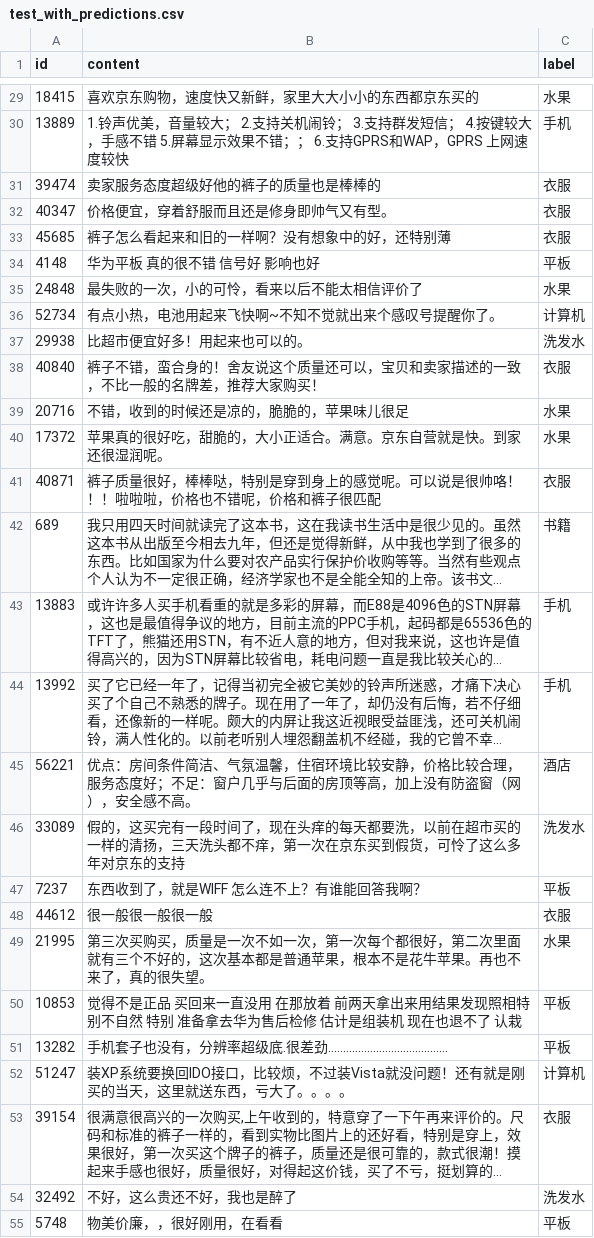
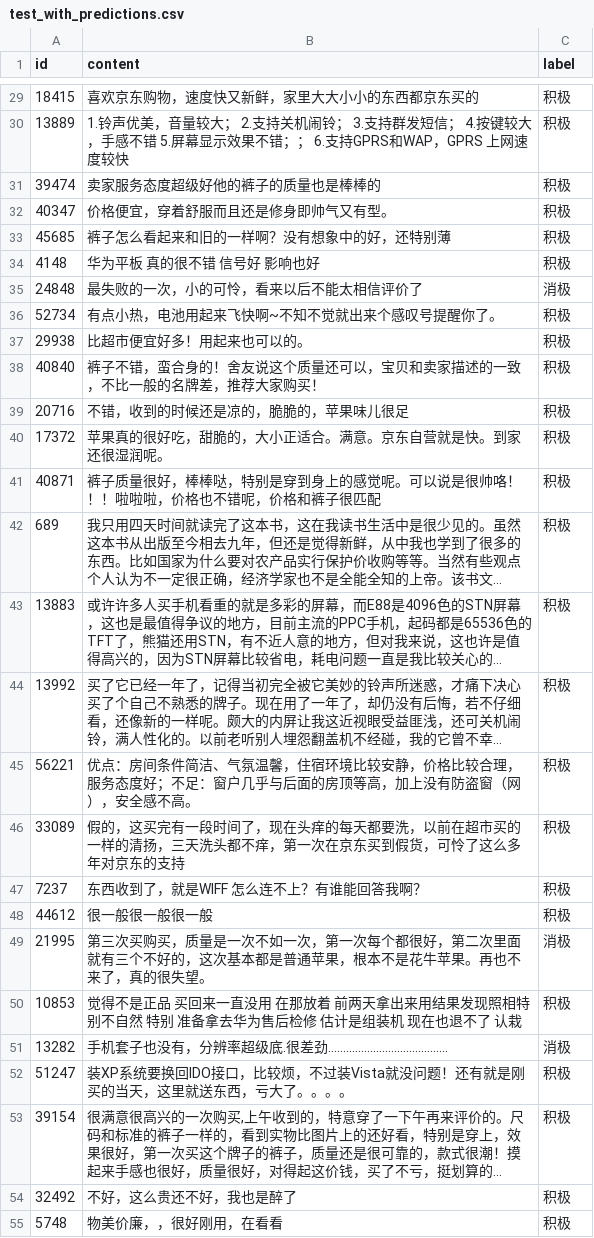
Before and after one commit to xiaoxiaojingge/xiaojingge-models, a CSV file: machine_learning/sentiment_analysis/sentiment_analysis_deep_learning/dataset/test_with_predictions.csv, drawn as a sheet; only a part is shown, gaps mark what is left out; long unchanged cells end in …; the diff covers the shown part only; the diff names each change by its address in the sheet, - before the commit and + after, or states it on an @@ line.

```diff
--- a/machine_learning/sentiment_analysis/sentiment_analysis_deep_learning/dataset/test_with_predictions.csv
+++ b/machine_learning/sentiment_analysis/sentiment_analysis_deep_learning/dataset/test_with_predictions.csv
-C29 (label): 水果
+C29 (label): 积极
-C30 (label): 手机
+C30 (label): 积极
-C31:C33 (label): 衣服
+C31:C33 (label): 积极
-C34 (label): 平板
+C34 (label): 积极
-C35 (label): 水果
+C35 (label): 消极
-C36 (label): 计算机
+C36 (label): 积极
-C37 (label): 洗发水
+C37 (label): 积极
-C38 (label): 衣服
+C38 (label): 积极
-C39:C40 (label): 水果
+C39:C40 (label): 积极
-C41 (label): 衣服
+C41 (label): 积极
-C42 (label): 书籍
+C42 (label): 积极
-C43:C44 (label): 手机
+C43:C44 (label): 积极
-C45 (label): 酒店
+C45 (label): 积极
-C46 (label): 洗发水
+C46 (label): 积极
-C47 (label): 平板
+C47 (label): 积极
-C48 (label): 衣服
+C48 (label): 积极
-C49 (label): 水果
+C49 (label): 消极
-C50 (label): 平板
+C50 (label): 积极
-C51 (label): 平板
+C51 (label): 消极
-C52 (label): 计算机
+C52 (label): 积极
-C53 (label): 衣服
+C53 (label): 积极
-C54 (label): 洗发水
+C54 (label): 积极
-C55 (label): 平板
+C55 (label): 积极
```
Also changed, not shown: 173 edited cells elsewhere in this file, 15 other files.
